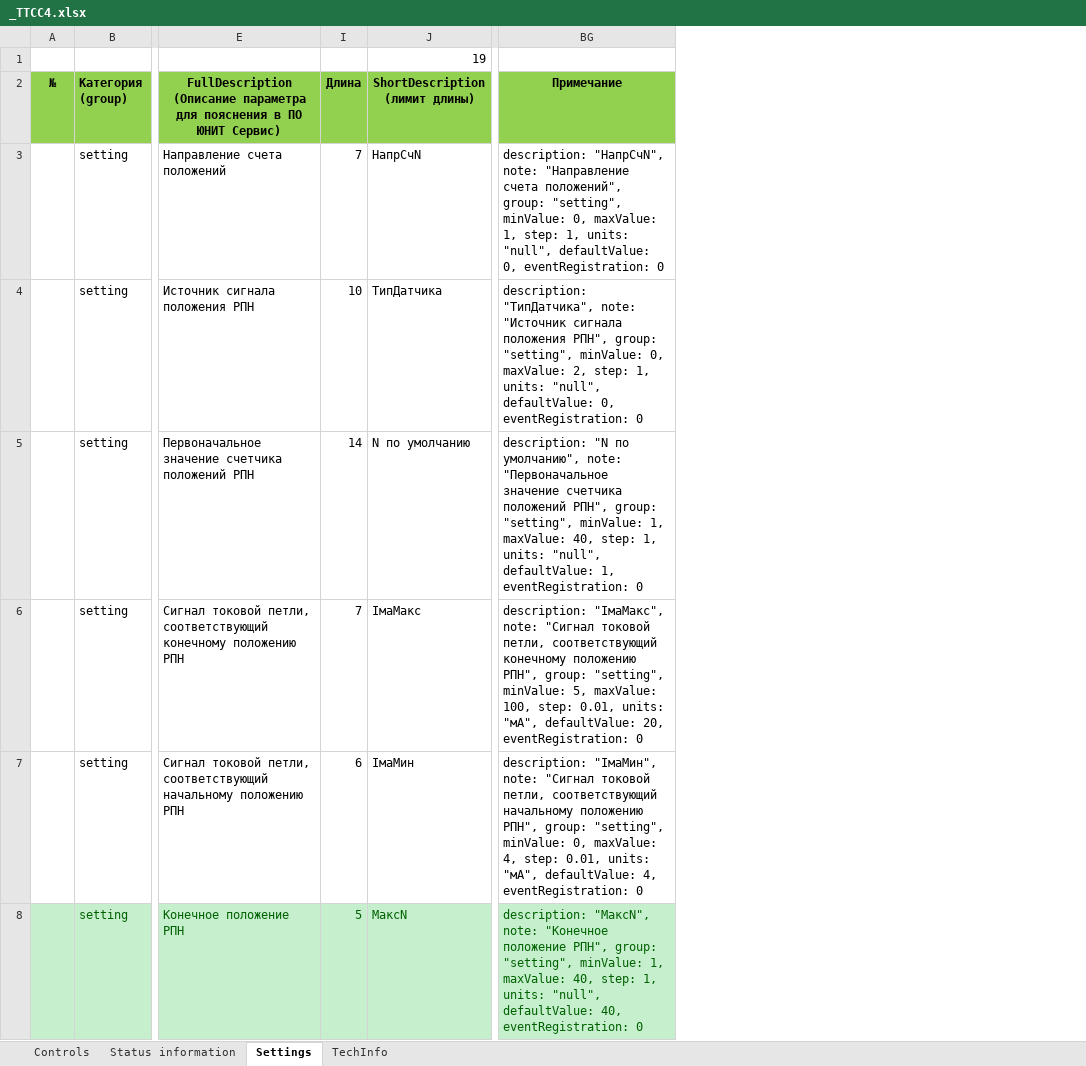
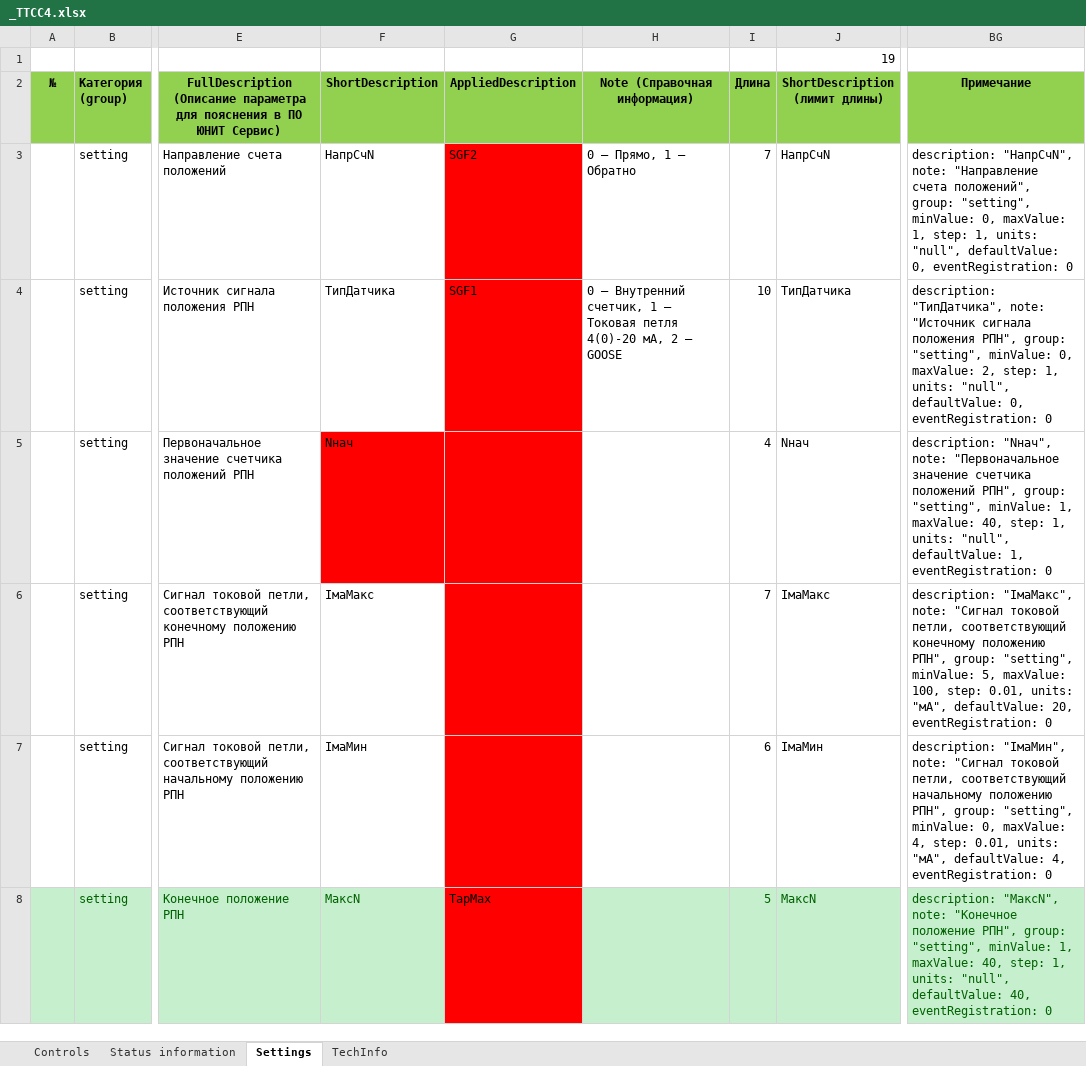
Before and after one commit to greglu1976/uniomni, an Excel workbook: db/funcs/_TTCC4.xlsx, sheet Settings, drawn as a sheet; only a part is shown, gaps mark what is left out; values as stored, in another font and other column widths than the file's, no borders; the diff names each change by its address in the sheet, - before the commit and + after, or states it on an @@ line.

```diff
--- a/db/funcs/_TTCC4.xlsx (sheet Settings)
+++ b/db/funcs/_TTCC4.xlsx (sheet Settings)
@@ column F (ShortDescription) unhidden, rows 3-8: НапрСчN | ТипДатчика | Nнач | IмаМакс | IмаМин | МаксN @@
@@ column G (AppliedDescription) unhidden, rows 3-8: SGF2 | SGF1 |  |  |  | TapMax @@
@@ column H (Note (Справочная информация)) unhidden, rows 3-4: 0 – Прямо, 1 – Обратно | 0 – Внутренний счетчик, 1 – Токовая петля 4(0)-20 мА, 2 – GOOSE @@
-I5 (Длина): 14
+I5 (Длина): 4
-J5 (ShortDescription (лимит длины)): N по умолчанию
+J5 (ShortDescription (лимит длины)): Nнач
-BG5 (Примечание): description: "N по умолчанию", note: "Первоначальное…
+BG5 (Примечание): description: "Nнач", note: "Первоначальное…
```
Also changed, not shown: hidden cells, db/funcs/DZT2_TPBRF.xlsx, db/funcs/_TTCC5.xlsx, 2 other files.
